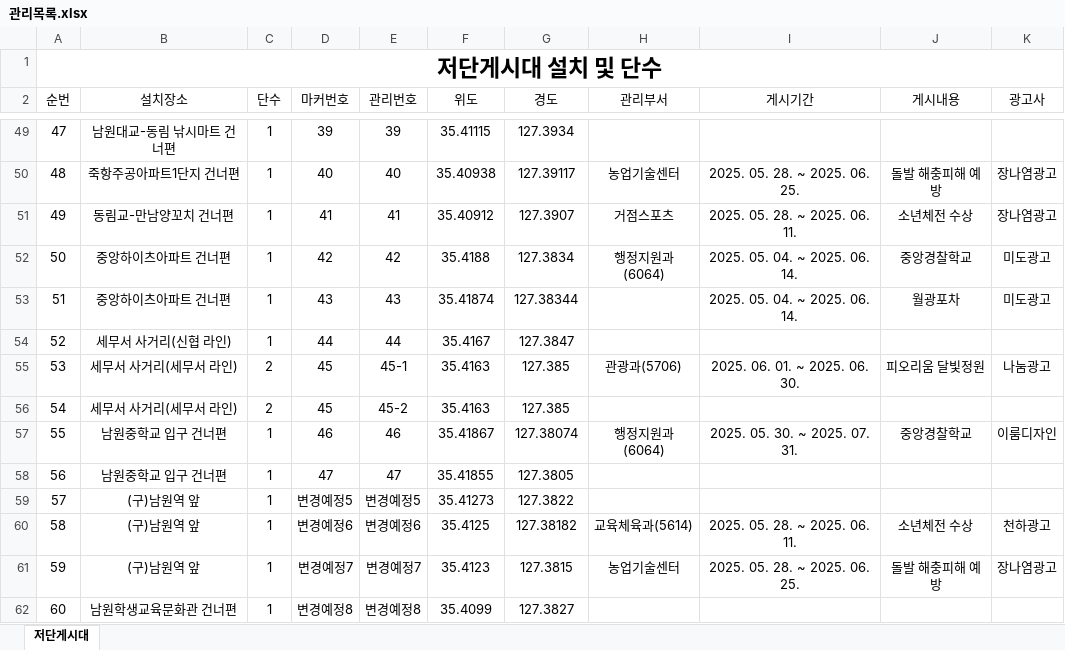
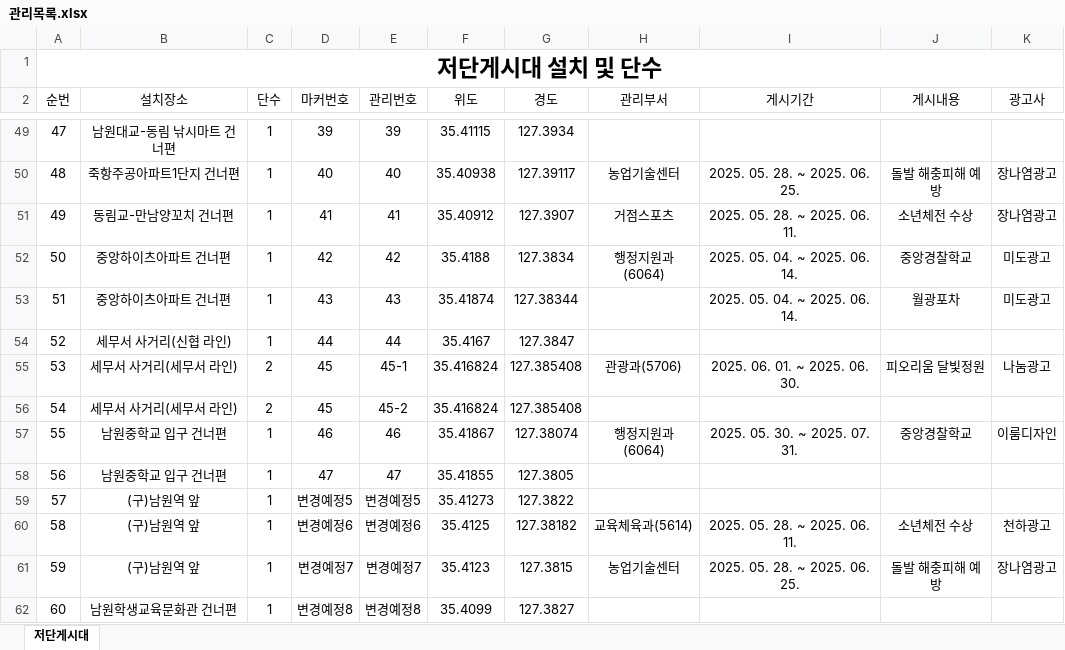
Before and after one commit to come6433/q8r2x7v1p0, an Excel workbook: 관리목록.xlsx, sheet 저단게시대, drawn as a sheet; only a part is shown, gaps mark what is left out; values as stored, in another font and other column widths than the file's, no borders; the diff names each change by its address in the sheet, - before the commit and + after, or states it on an @@ line.

Commit message:
자동 업로드

```diff
--- a/관리목록.xlsx (sheet 저단게시대)
+++ b/관리목록.xlsx (sheet 저단게시대)
-F55:F56 (위도): 35.4163
+F55:F56 (위도): 35.416824
-G55:G56 (경도): 127.385
+G55:G56 (경도): 127.385408
```
